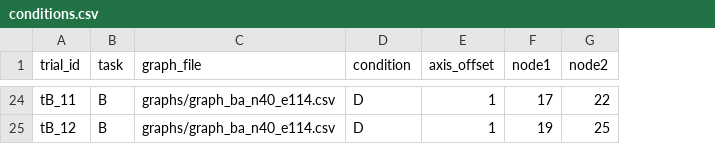
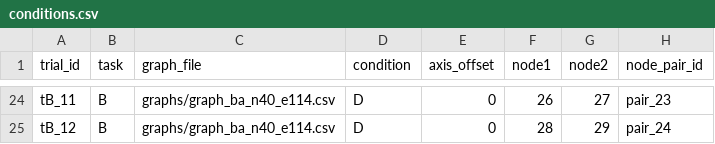
Before and after one commit to msato79/Sato_experiment, a CSV file: public/conditions.csv, drawn as a sheet; only a part is shown, gaps mark what is left out; the diff covers the shown part only; the diff names each change by its address in the sheet, - before the commit and + after, or states it on an @@ line.

Commit message:
feat: Add node_pair_id to trials and surveys, update survey handling and trial data structure

```diff
--- a/public/conditions.csv
+++ b/public/conditions.csv
+column H (node_pair_id), rows 24-25: pair_23 | pair_24
-E24:E25 (axis_offset): 1
+E24:E25 (axis_offset): 0
-F24 (node1): 17
+F24 (node1): 26
-G24 (node2): 22
+G24 (node2): 27
-F25 (node1): 19
+F25 (node1): 28
-G25 (node2): 25
+G25 (node2): 29
```
Also changed, not shown: 34 edited cells elsewhere in this file, 20 other files.
